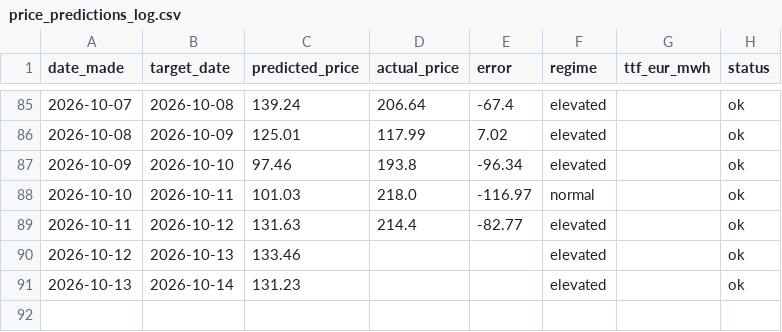
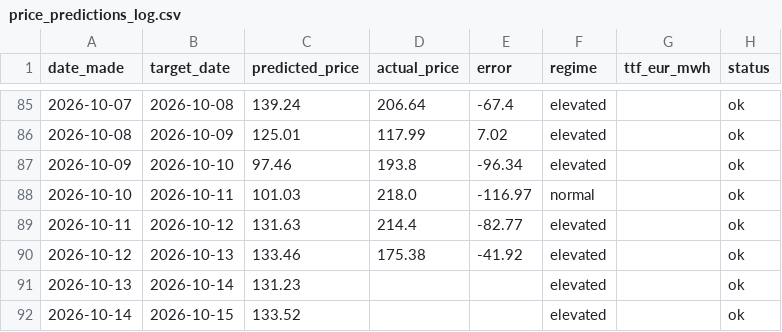
Before and after one commit to Evanssdas/Price-Forecaster, a CSV file: price_predictions_log.csv, drawn as a sheet; only a part is shown, gaps mark what is left out.

```diff
--- a/price_predictions_log.csv
+++ b/price_predictions_log.csv
@@ -89,3 +89,4 @@ date_made,target_date,predicted_price,actual_price,error,regime,ttf_eur_mwh,stat
 2026-10-11,2026-10-12,131.63,214.4,-82.77,elevated,,ok
-2026-10-12,2026-10-13,133.46,,,elevated,,ok
+2026-10-12,2026-10-13,133.46,175.38,-41.92,elevated,,ok
 2026-10-13,2026-10-14,131.23,,,elevated,,ok
+2026-10-14,2026-10-15,133.52,,,elevated,,ok
```
